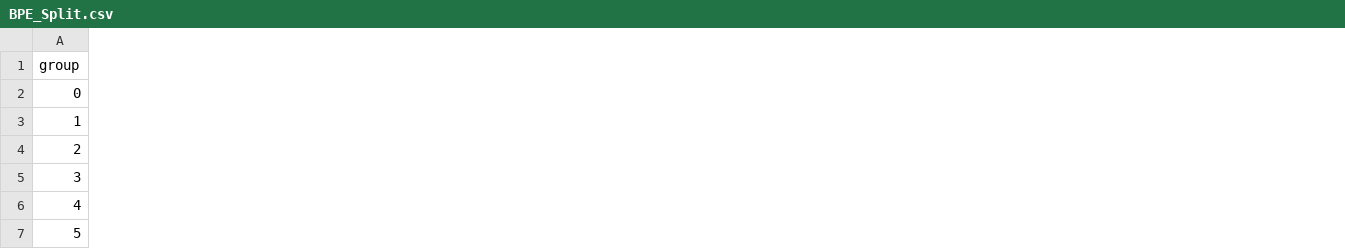
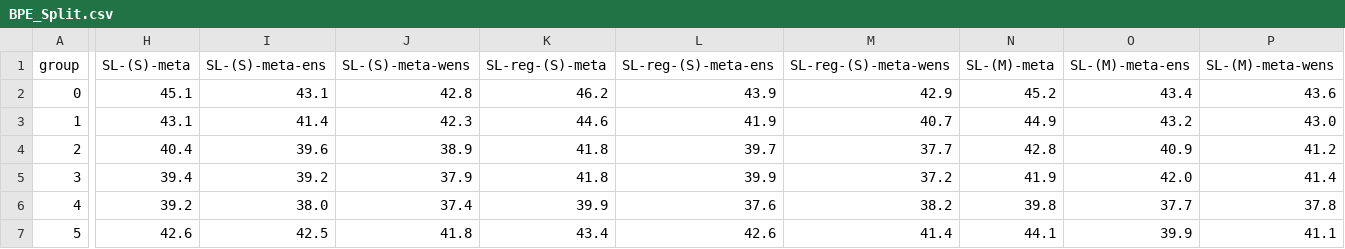
Before and after one commit to koolazznikkaj3/shmsw25.github.io, a CSV file: sl_vs_icl_results/BPE_Split.csv, drawn as a sheet; only a part is shown, gaps mark what is left out; the diff covers the shown part only; the diff names each change by its address in the sheet, - before the commit and + after, or states it on an @@ line.

```diff
--- a/sl_vs_icl_results/BPE_Split.csv
+++ b/sl_vs_icl_results/BPE_Split.csv
+column H (SL-(S)-meta), rows 2-7: 45.1 | 43.1 | 40.4 | 39.4 | 39.2 | 42.6
+column I (SL-(S)-meta-ens), rows 2-7: 43.1 | 41.4 | 39.6 | 39.2 | 38.0 | 42.5
+column J (SL-(S)-meta-wens), rows 2-7: 42.8 | 42.3 | 38.9 | 37.9 | 37.4 | 41.8
+column K (SL-reg-(S)-meta), rows 2-7: 46.2 | 44.6 | 41.8 | 41.8 | 39.9 | 43.4
+column L (SL-reg-(S)-meta-ens), rows 2-7: 43.9 | 41.9 | 39.7 | 39.9 | 37.6 | 42.6
+column M (SL-reg-(S)-meta-wens), rows 2-7: 42.9 | 40.7 | 37.7 | 37.2 | 38.2 | 41.4
+column N (SL-(M)-meta), rows 2-7: 45.2 | 44.9 | 42.8 | 41.9 | 39.8 | 44.1
+column O (SL-(M)-meta-ens), rows 2-7: 43.4 | 43.2 | 40.9 | 42.0 | 37.7 | 39.9
+column P (SL-(M)-meta-wens), rows 2-7: 43.6 | 43.0 | 41.2 | 41.4 | 37.8 | 41.1
```
Also changed, not shown: 3 added columns and 14 edited cells elsewhere in this file, sl_vs_icl_results/Classifier.csv, sl_vs_icl_results/Density-based.csv, 6 other files.
